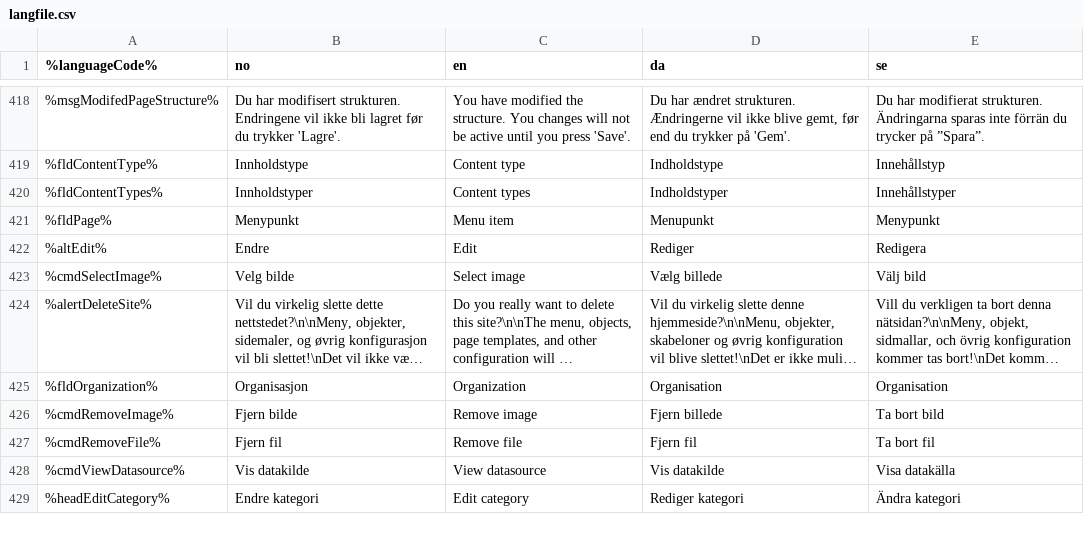
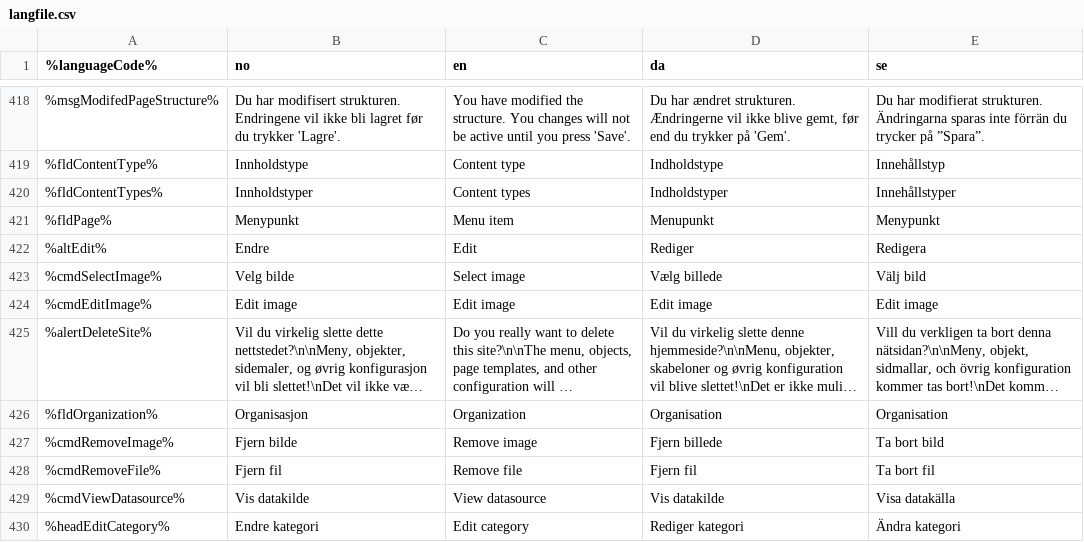
Before and after one commit to welcor/cms-ce, a CSV file: modules/cms-core/src/main/resources/com/enonic/cms/core/langfile.csv, drawn as a sheet; only a part is shown, gaps mark what is left out; long unchanged cells end in …; the diff names each change by its address in the sheet, - before the commit and + after, or states it on an @@ line.

```diff
--- a/modules/cms-core/src/main/resources/com/enonic/cms/core/langfile.csv
+++ b/modules/cms-core/src/main/resources/com/enonic/cms/core/langfile.csv
+row 424: %cmdEditImage% | Edit image | Edit image | Edit image | Edit image
```
Also changed, not shown: 6 other files.
